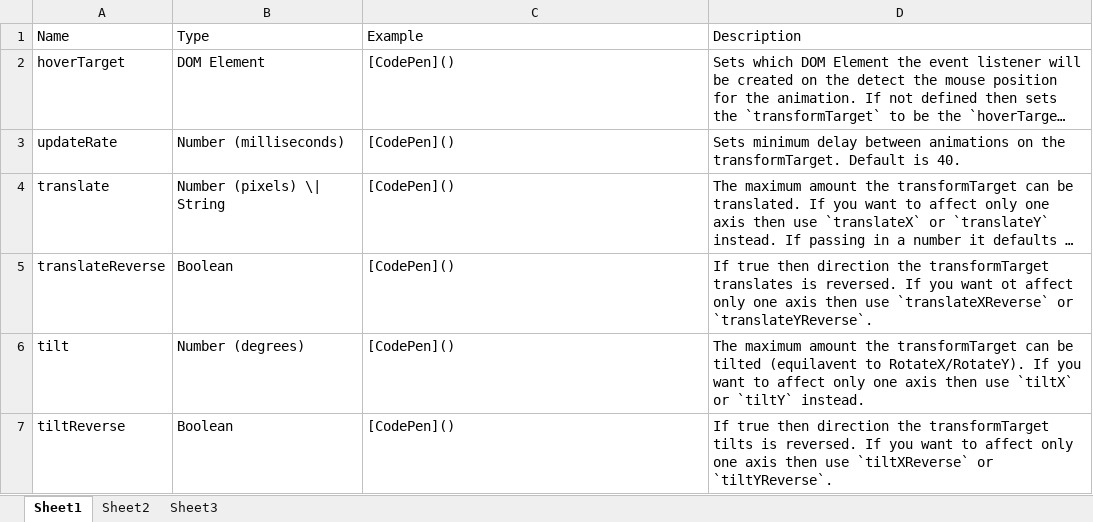
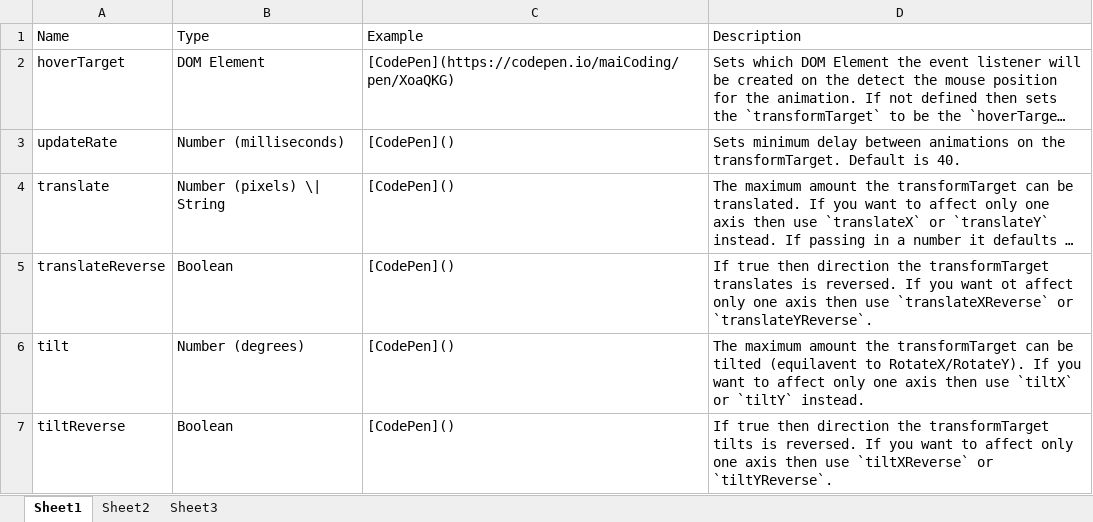
Before and after one commit to RealTayy/position-based-transform, an Excel workbook: tables/options.xlsx, sheet Sheet1, drawn as a sheet; only a part is shown; long unchanged cells end in …; values as stored, in another font and other column widths than the file's, no borders; the diff names each change by its address in the sheet, - before the commit and + after, or states it on an @@ line.

Commit message:
fix resetPosition with tilt bug. Add codePen link to excel for hoverTarget.

```diff
--- a/tables/options.xlsx (sheet Sheet1)
+++ b/tables/options.xlsx (sheet Sheet1)
-C2 (Example): [CodePen]()
+C2 (Example): [CodePen](https://codepen.io/maiCoding/pen/XoaQKG)
```
Also changed, not shown: 3 other files.
